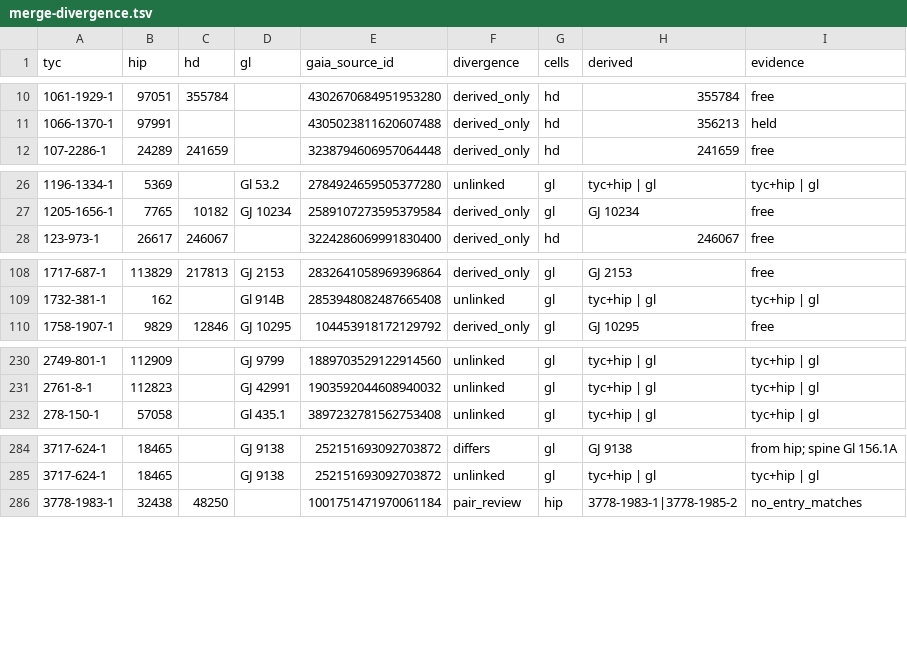
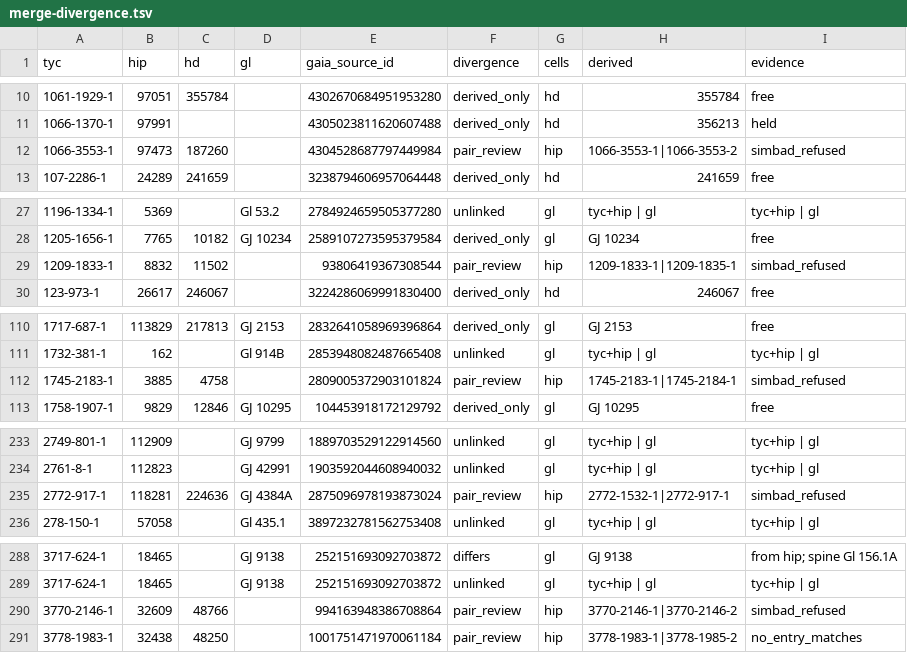
Before and after one commit to alexmensch/stellata, a TSV file: data/membership/merge-divergence.tsv, drawn as a sheet; only a part is shown, gaps mark what is left out; the diff covers the shown part only; the diff names each change by its address in the sheet, - before the commit and + after, or states it on an @@ line.

```diff
--- a/data/membership/merge-divergence.tsv
+++ b/data/membership/merge-divergence.tsv
+row 12: 1066-3553-1 | 97473 | 187260 |  | 4304528687797449984 | pair_review | hip | 1066-3553-1|1066-3553-2 | simbad_refused
+row 29: 1209-1833-1 | 8832 | 11502 |  | 93806419367308544 | pair_review | hip | 1209-1833-1|1209-1835-1 | simbad_refused
+row 112: 1745-2183-1 | 3885 | 4758 |  | 2809005372903101824 | pair_review | hip | 1745-2183-1|1745-2184-1 | simbad_refused
+row 235: 2772-917-1 | 118281 | 224636 | GJ 4384A | 2875096978193873024 | pair_review | hip | 2772-1532-1|2772-917-1 | simbad_refused
+row 290: 3770-2146-1 | 32609 | 48766 |  | 994163948386708864 | pair_review | hip | 3770-2146-1|3770-2146-2 | simbad_refused
```
Also changed, not shown: 1 added row elsewhere in this file, data/classic-ids/label_flips.tsv, data/lineage/reason-codes.tsv, 18 other files.
